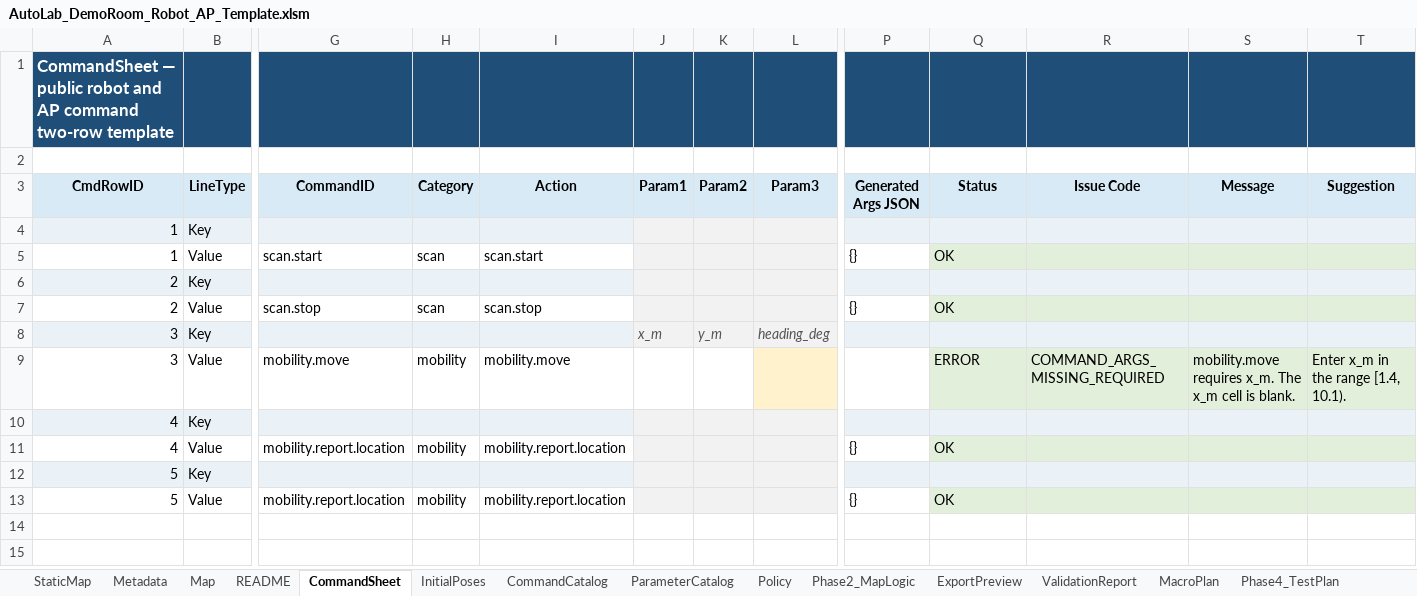
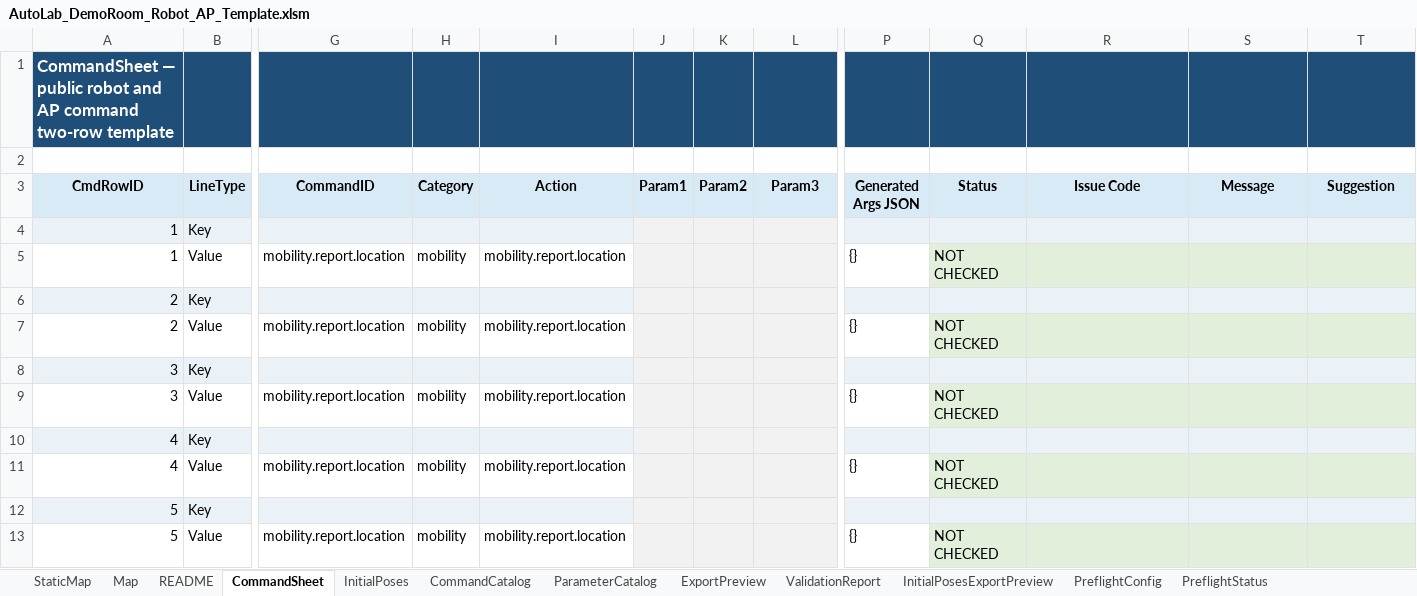
Before and after one commit to jtchen9/RunNMS, an Excel workbook: sitemap/DemoRoom/script_authoring/AutoLab_DemoRoom_Robot_AP_Template.xlsm, sheet CommandSheet, drawn as a sheet; only a part is shown, gaps mark what is left out; values as stored, in another font and other column widths than the file's, no borders; charts and pictures not drawn; the diff names each change by its address in the sheet, - before the commit and + after, or states it on an @@ line.

```diff
--- a/sitemap/DemoRoom/script_authoring/AutoLab_DemoRoom_Robot_AP_Template.xlsm (sheet CommandSheet)
+++ b/sitemap/DemoRoom/script_authoring/AutoLab_DemoRoom_Robot_AP_Template.xlsm (sheet CommandSheet)
-sheet tab: Metadata
-sheet tab: Policy
-sheet tab: Phase2_MapLogic
-sheet tab: MacroPlan
-sheet tab: Phase4_TestPlan
-G5 (CommandID): scan.start
+G5 (CommandID): mobility.report.location
-H5 (Category): scan
+H5 (Category): mobility
-I5 (Action): scan.start
+I5 (Action): mobility.report.location
-Q5 (Status): OK
+Q5 (Status): NOT CHECKED
-G7 (CommandID): scan.stop
+G7 (CommandID): mobility.report.location
-H7 (Category): scan
+H7 (Category): mobility
-I7 (Action): scan.stop
+I7 (Action): mobility.report.location
-Q7 (Status): OK
+Q7 (Status): NOT CHECKED
-J8 (Param1): x_m
+J8 (Param1): (empty)
-K8 (Param2): y_m
+K8 (Param2): (empty)
-L8 (Param3): heading_deg
+L8 (Param3): (empty)
-G9 (CommandID): mobility.move
+G9 (CommandID): mobility.report.location
-I9 (Action): mobility.move
+I9 (Action): mobility.report.location
-J9:K9 fill: none
+J9:K9 fill: #F2F2F2
-L9 fill: #FFF2CC
+L9 fill: #F2F2F2
-P9 (Generated Args JSON): (empty)
+P9 (Generated Args JSON): {}
-Q9 (Status): ERROR
+Q9 (Status): NOT CHECKED
-R9 (Issue Code): COMMAND_ARGS_MISSING_REQUIRED
+R9 (Issue Code): (empty)
-S9 (Message): mobility.move requires x_m. The x_m cell is blank.
+S9 (Message): (empty)
-T9 (Suggestion): Enter x_m in the range [1.4, 10.1).
+T9 (Suggestion): (empty)
-Q11 (Status): OK
+Q11 (Status): NOT CHECKED
-Q13 (Status): OK
+Q13 (Status): NOT CHECKED
```
Also changed, not shown: sheet CommandCatalog, sheet README, sheet ParameterCatalog, sheet ExportPreview, sheet InitialPosesExportPreview, sheet PreflightStatus, 1 more sheet, other sheet tabs, charts or pictures, 5 other files.
